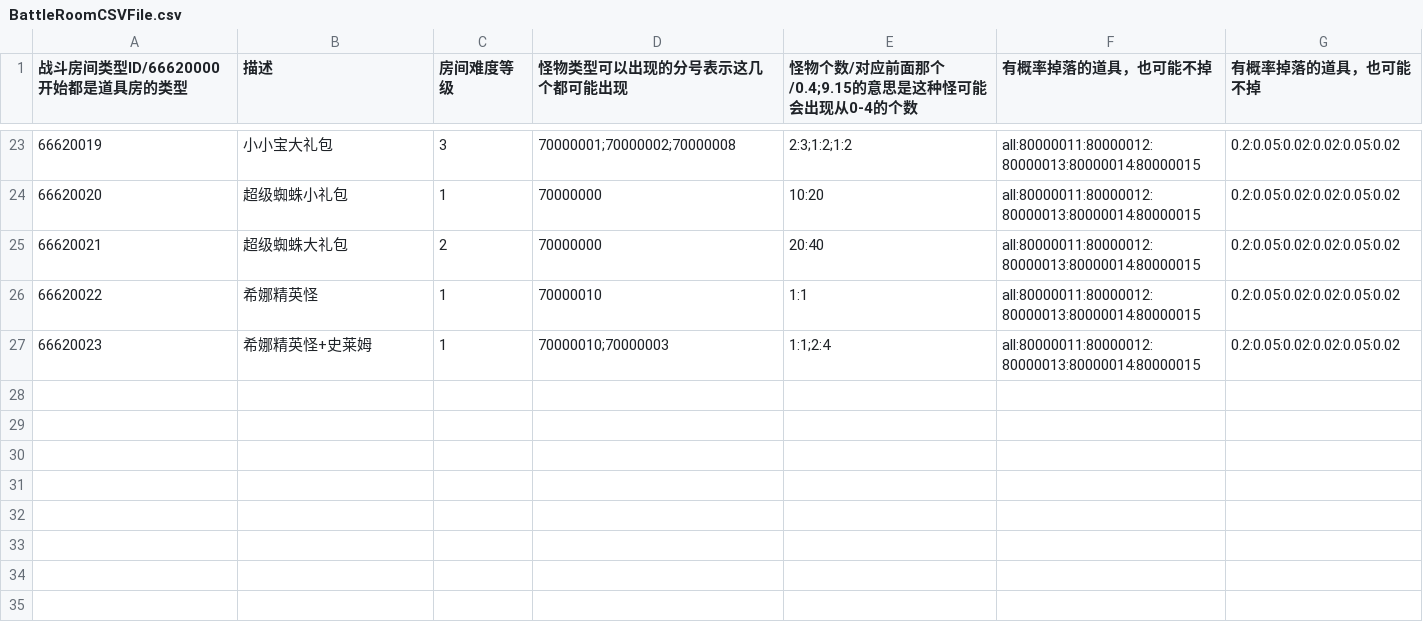
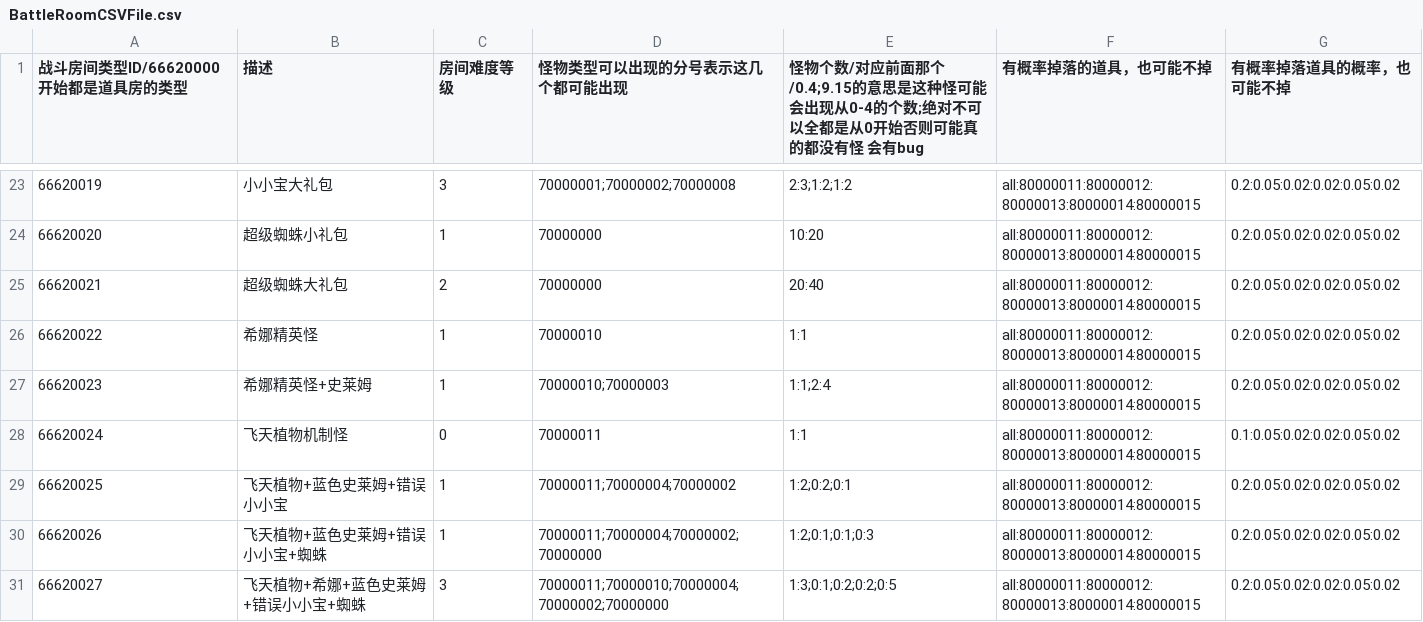
Before and after one commit to YYHHOrganization/GameDemo2024, a CSV file: Assets/Designer/Designer_Tool/CSV2CS/Document/BattleRoomCSVFile.csv, drawn as a sheet; only a part is shown, gaps mark what is left out; the diff names each change by its address in the sheet, - before the commit and + after, or states it on an @@ line.

```diff
--- a/Assets/Designer/Designer_Tool/CSV2CS/Document/BattleRoomCSVFile.csv
+++ b/Assets/Designer/Designer_Tool/CSV2CS/Document/BattleRoomCSVFile.csv
-E1: …0-4的个数
+E1: …0-4的个数;绝对不可以全都是从0开始否则可能真的都没有怪 会有bug
-G1: 有概率掉落的道具，也可能不掉
+G1: 有概率掉落道具的概率，也可能不掉
+row 28: 66620024 | 飞天植物机制怪 | 0 | 70000011 | 1:1 | all:80000011:80000012:80000013:80000014:80000015 | 0.1:0.05:0.02:0.02:0.05:0.02
+row 29: 66620025 | 飞天植物+蓝色史莱姆+错误小小宝 | 1 | 70000011;70000004;70000002 | 1:2;0:2;0:1 | all:80000011:80000012:80000013:80000014:80000015 | 0.2:0.05:0.02:0.02:0.05:0.02
+row 30: 66620026 | 飞天植物+蓝色史莱姆+错误小小宝+蜘蛛 | 1 | 70000011;70000004;70000002;70000000 | 1:2;0:1;0:1;0:3 | all:80000011:80000012:80000013:80000014:80000015 | 0.2:0.05:0.02:0.02:0.05:0.02
+row 31: 66620027 | 飞天植物+希娜+蓝色史莱姆+错误小小宝+蜘蛛 | 3 | 70000011;70000010;70000004;70000002;70000000 | 1:3;0:1;0:2;0:2;0:5 | all:80000011:80000012:80000013:80000014:80000015 | 0.2:0.05:0.02:0.02:0.05:0.02
```
Also changed, not shown: 17 other files.
